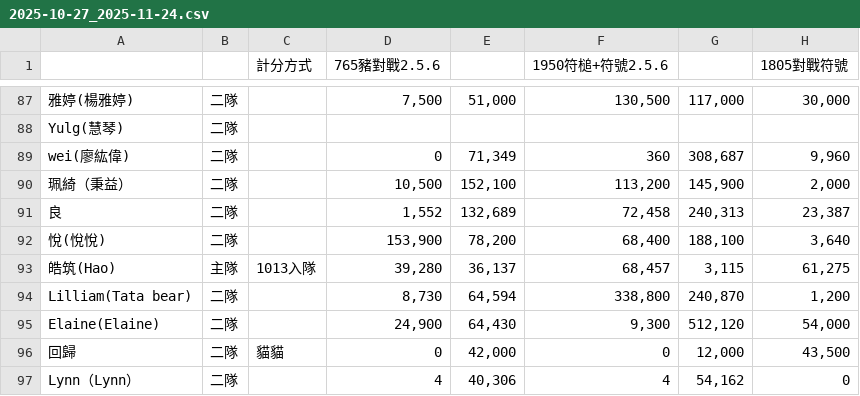
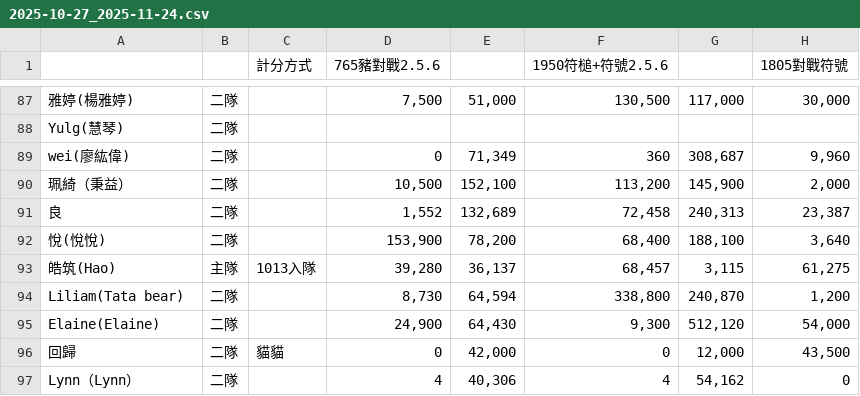
Before and after one commit to Der46/cm-master-board, a CSV file: data/sheets/2025-10-27_2025-11-24.csv, drawn as a sheet; only a part is shown, gaps mark what is left out; the diff names each change by its address in the sheet, - before the commit and + after, or states it on an @@ line.

```diff
--- a/data/sheets/2025-10-27_2025-11-24.csv
+++ b/data/sheets/2025-10-27_2025-11-24.csv
-A94: Lilliam(Tata bear)
+A94: Liliam(Tata bear)
```
Also changed, not shown: data/scores.csv, data/sheets/2026-02-23_2026-03-16.csv, 3 other files.
